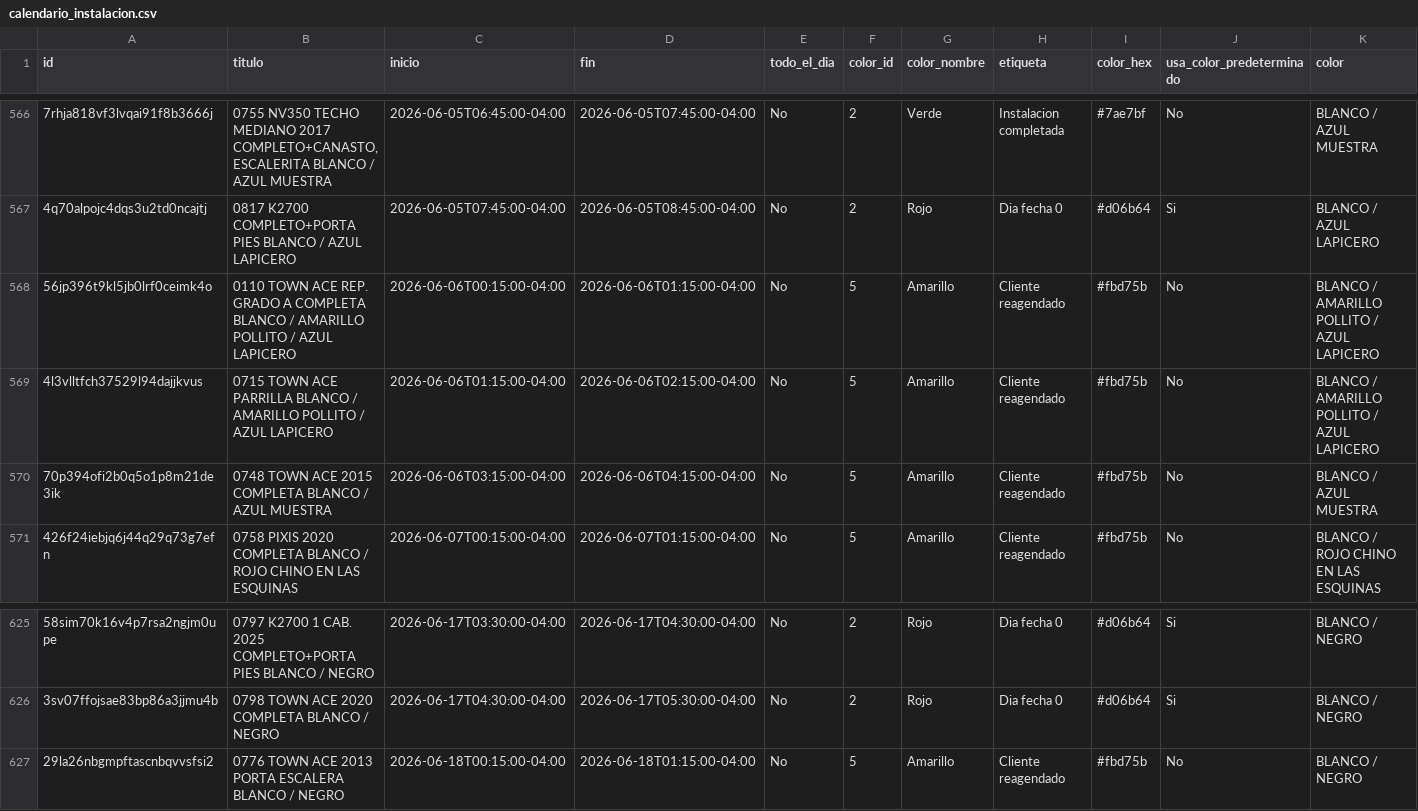
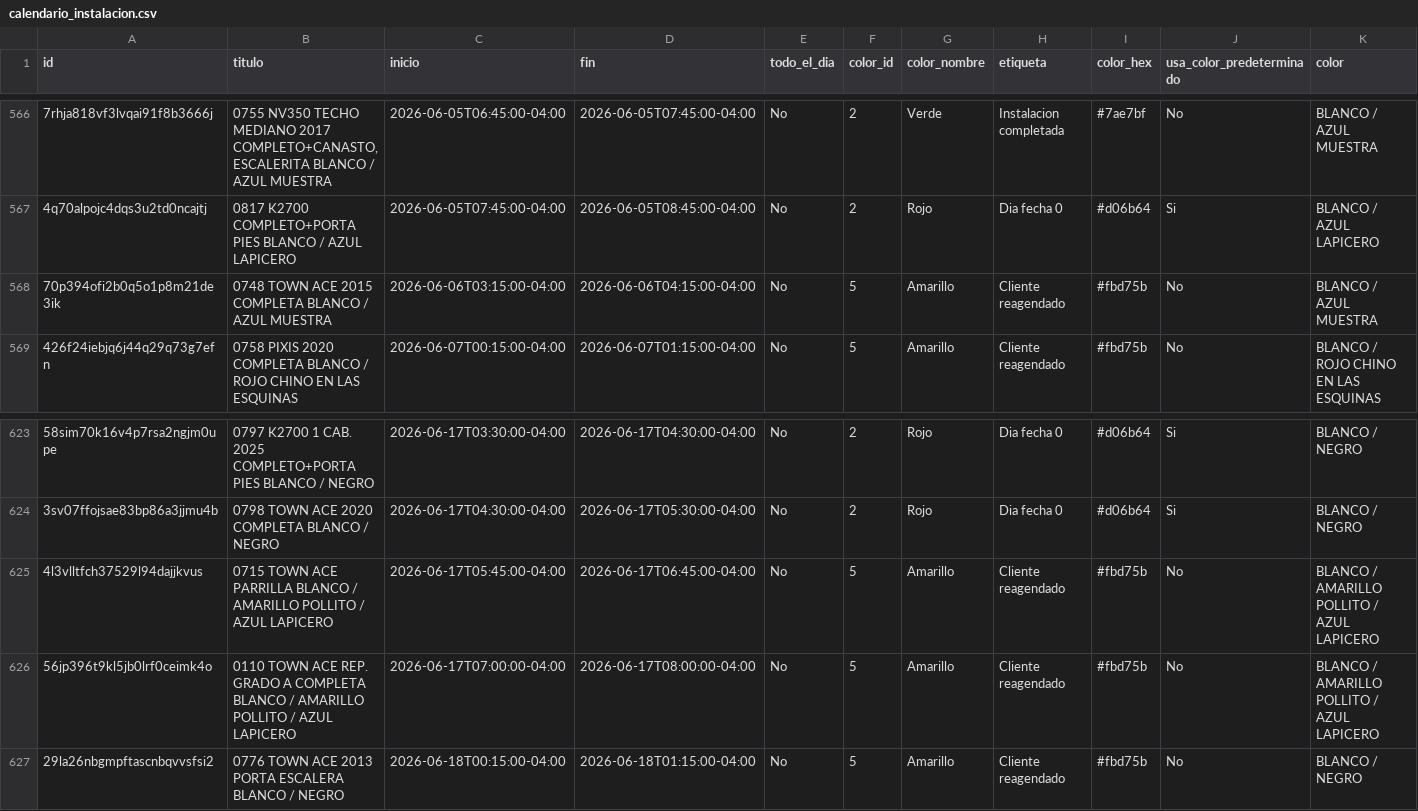
Before and after one commit to Osiris-14/reporte-cxc-alegra, a CSV file: calendario_instalacion.csv, drawn as a sheet; only a part is shown, gaps mark what is left out; removed rows and columns are numbered as before the commit, all else as after; rows hold the shown columns only; the diff names each change by its address in the sheet, - before the commit and + after, or states it on an @@ line.

```diff
--- a/calendario_instalacion.csv
+++ b/calendario_instalacion.csv
-row 568: 56jp396t9kl5jb0lrf0ceimk4o | 0110 TOWN ACE REP. GRADO A COMPLETA BLANCO / AMARILLO POLLITO / AZUL LAPICERO | 2026-06-06T00:15:00-04:00 | 2026-06-06T01:15:00-04:00 | No | 5 | Amarillo | Cliente reagendado | #fbd75b | No | BLANCO / AMARILLO POLLITO / AZUL LAPICERO
-row 569: 4l3vlltfch37529l94dajjkvus | 0715 TOWN ACE PARRILLA BLANCO / AMARILLO POLLITO / AZUL LAPICERO | 2026-06-06T01:15:00-04:00 | 2026-06-06T02:15:00-04:00 | No | 5 | Amarillo | Cliente reagendado | #fbd75b | No | BLANCO / AMARILLO POLLITO / AZUL LAPICERO
+row 625: 4l3vlltfch37529l94dajjkvus | 0715 TOWN ACE PARRILLA BLANCO / AMARILLO POLLITO / AZUL LAPICERO | 2026-06-17T05:45:00-04:00 | 2026-06-17T06:45:00-04:00 | No | 5 | Amarillo | Cliente reagendado | #fbd75b | No | BLANCO / AMARILLO POLLITO / AZUL LAPICERO
+row 626: 56jp396t9kl5jb0lrf0ceimk4o | 0110 TOWN ACE REP. GRADO A COMPLETA BLANCO / AMARILLO POLLITO / AZUL LAPICERO | 2026-06-17T07:00:00-04:00 | 2026-06-17T08:00:00-04:00 | No | 5 | Amarillo | Cliente reagendado | #fbd75b | No | BLANCO / AMARILLO POLLITO / AZUL LAPICERO
```
